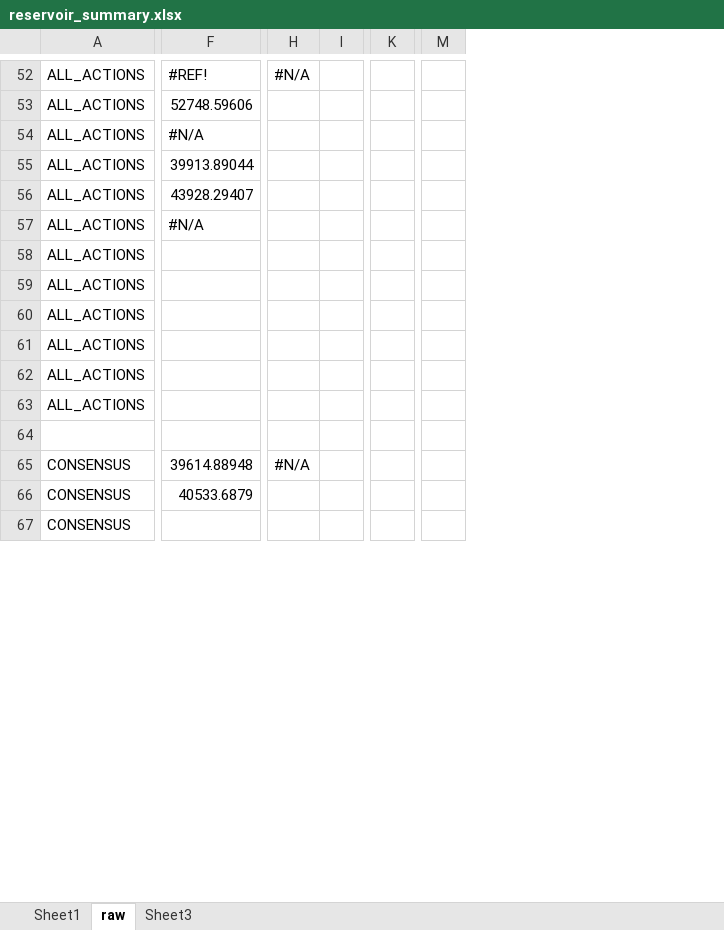
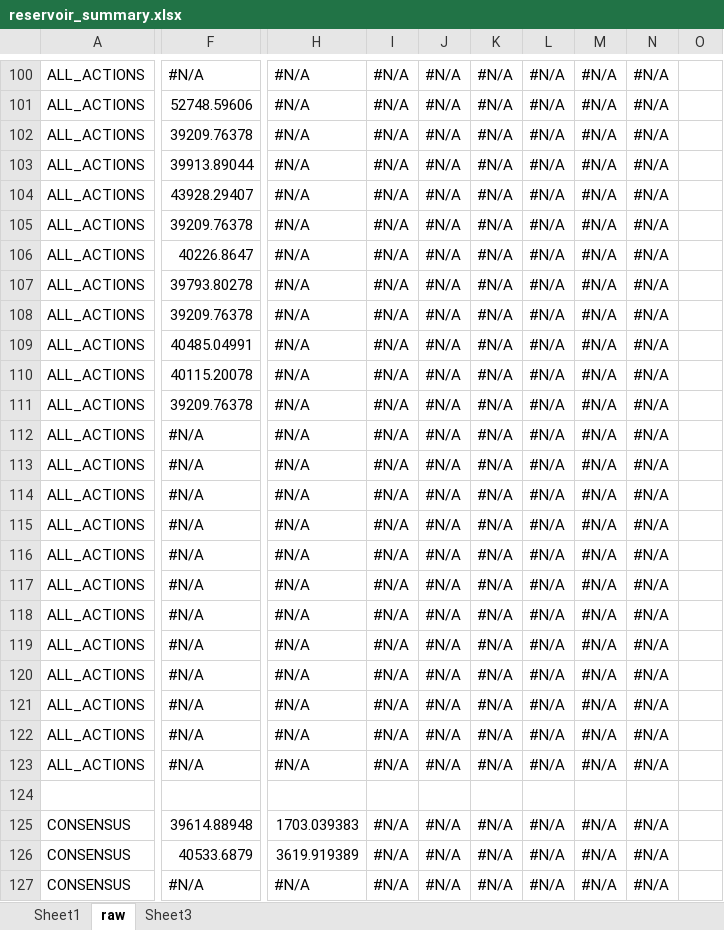
Before and after one commit to ssanner/rddlsim, an Excel workbook: data/reservoir_summary.xlsx, sheet raw, drawn as a sheet; only a part is shown, gaps mark what is left out; values as stored, in another font and other column widths than the file's, no cell formats; conditional formats not drawn; removed rows and columns are numbered as before the commit, all else as after; rows hold the shown columns only; the diff covers the shown part only; the diff names each change by its address in the sheet, - before the commit and + after, or states it on an @@ line.

```diff
--- a/data/reservoir_summary.xlsx (sheet raw)
+++ b/data/reservoir_summary.xlsx (sheet raw)
-column H, rows 52-65: #N/A |  |  |  |  |  |  |  |  |  |  |  |  | #N/A
-column I, empty
-column K, empty
-column M, empty
+column H, rows 100-105: all #N/A; rows 112-117: all #N/A; rows 125-127: 1703.039383 | 3619.919389 | #N/A
+column I, rows 100-105: all #N/A; rows 112-117: all #N/A; rows 125-127: all #N/A
+column J, rows 100-105: all #N/A; rows 112-117: all #N/A; rows 125-127: all #N/A
+column K, rows 100-105: all #N/A; rows 112-117: all #N/A; rows 125-127: all #N/A
+column L, rows 100-105: all #N/A; rows 112-117: all #N/A; rows 125-127: all #N/A
+column M, rows 100-105: all #N/A; rows 112-117: all #N/A; rows 125-127: all #N/A
+column N, rows 100-105: all #N/A; rows 112-117: all #N/A; rows 125-127: all #N/A
+column O, empty
-F100: #REF!
+F100: #N/A
-F102: #N/A
+F102: 39209.76378
-F105: #N/A
+F105: 39209.76378
+row 106: ALL_ACTIONS | 40226.8647 | #N/A | #N/A | #N/A | #N/A | #N/A | #N/A | #N/A
+row 107: ALL_ACTIONS | 39793.80278 | #N/A | #N/A | #N/A | #N/A | #N/A | #N/A | #N/A
+row 108: ALL_ACTIONS | 39209.76378 | #N/A | #N/A | #N/A | #N/A | #N/A | #N/A | #N/A
+row 109: ALL_ACTIONS | 40485.04991 | #N/A | #N/A | #N/A | #N/A | #N/A | #N/A | #N/A
+row 110: ALL_ACTIONS | 40115.20078 | #N/A | #N/A | #N/A | #N/A | #N/A | #N/A | #N/A
+row 111: ALL_ACTIONS | 39209.76378 | #N/A | #N/A | #N/A | #N/A | #N/A | #N/A | #N/A
-F112:F117: (empty)
+F112:F117: #N/A
+row 118: ALL_ACTIONS | #N/A | #N/A | #N/A | #N/A | #N/A | #N/A | #N/A | #N/A
+row 119: ALL_ACTIONS | #N/A | #N/A | #N/A | #N/A | #N/A | #N/A | #N/A | #N/A
+row 120: ALL_ACTIONS | #N/A | #N/A | #N/A | #N/A | #N/A | #N/A | #N/A | #N/A
+row 121: ALL_ACTIONS | #N/A | #N/A | #N/A | #N/A | #N/A | #N/A | #N/A | #N/A
+row 122: ALL_ACTIONS | #N/A | #N/A | #N/A | #N/A | #N/A | #N/A | #N/A | #N/A
+row 123: ALL_ACTIONS | #N/A | #N/A | #N/A | #N/A | #N/A | #N/A | #N/A | #N/A
-F127: (empty)
+F127: #N/A
```
Also changed, not shown: 77 added rows, 2 removed columns and 96 edited cells elsewhere in this sheet, sheet Sheet1, cell formats, formulas that keep their value, charts or pictures, 4 other files.
